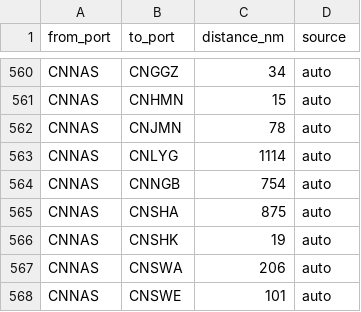
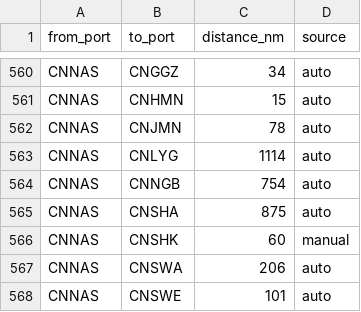
Before and after one commit to LeahLiuL/Schedule-Simulation, a CSV file: shipping_data/distances.csv, drawn as a sheet; only a part is shown, gaps mark what is left out.

Commit message:
Update distances.csv via Data Manager (2026-04-23)

```diff
--- a/shipping_data/distances.csv
+++ b/shipping_data/distances.csv
@@ -565,3 +565,3 @@ CNNAS,CNNGB,754,auto
 CNNAS,CNSHA,875,auto
-CNNAS,CNSHK,19,auto
+CNNAS,CNSHK,60,manual
 CNNAS,CNSWA,206,auto
```
